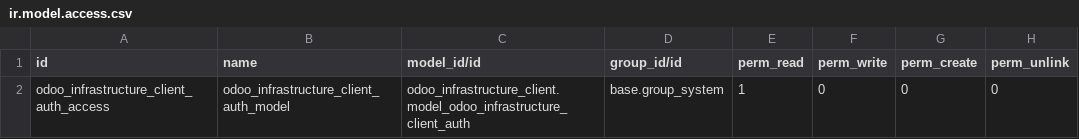
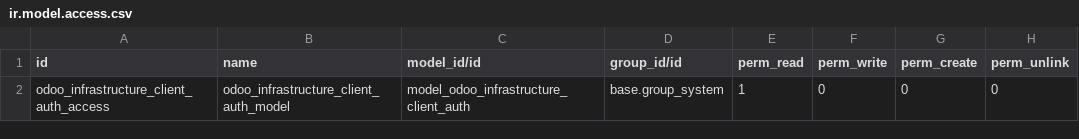
Before and after one commit to crnd-inc/yodoo-client, a CSV file: yodoo_client/security/ir.model.access.csv, drawn as a sheet.

```diff
--- a/yodoo_client/security/ir.model.access.csv
+++ b/yodoo_client/security/ir.model.access.csv
@@ -1,2 +1,2 @@
 id,name,model_id/id,group_id/id,perm_read,perm_write,perm_create,perm_unlink
-odoo_infrastructure_client_auth_access,odoo_infrastructure_client_auth_model,odoo_infrastructure_client.model_odoo_infrastructure_client_auth,base.group_system,1,0,0,0
+odoo_infrastructure_client_auth_access,odoo_infrastructure_client_auth_model,model_odoo_infrastructure_client_auth,base.group_system,1,0,0,0
```
Also changed, not shown: 9 other files.
